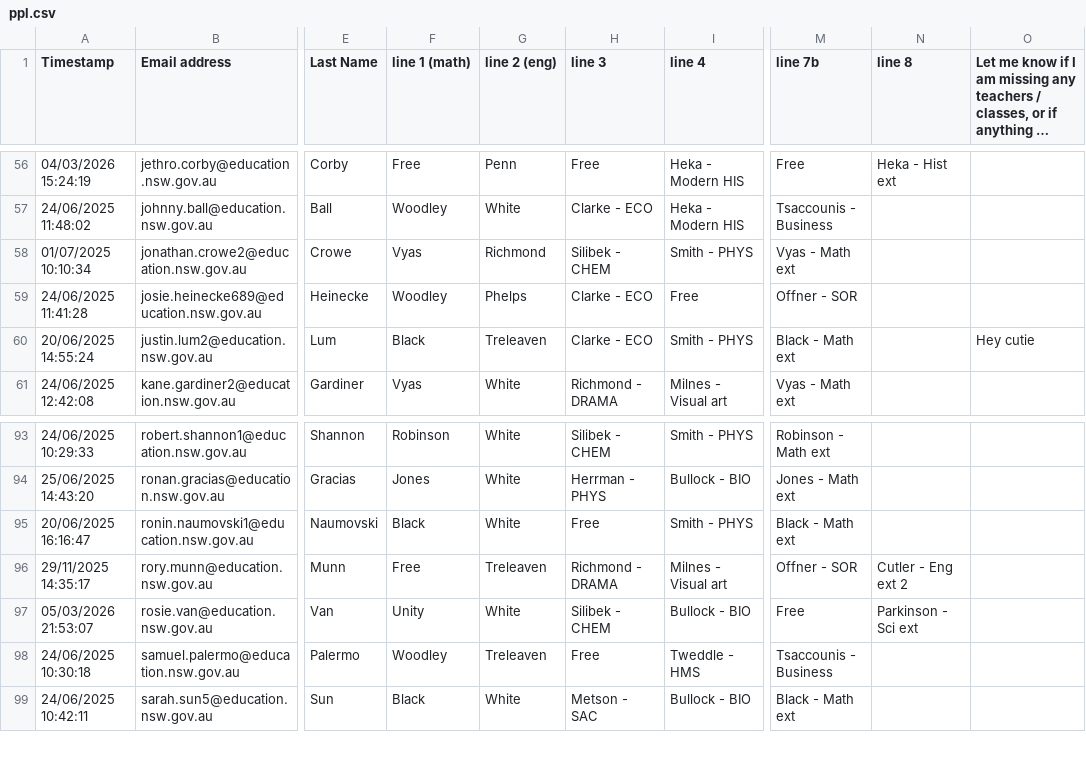
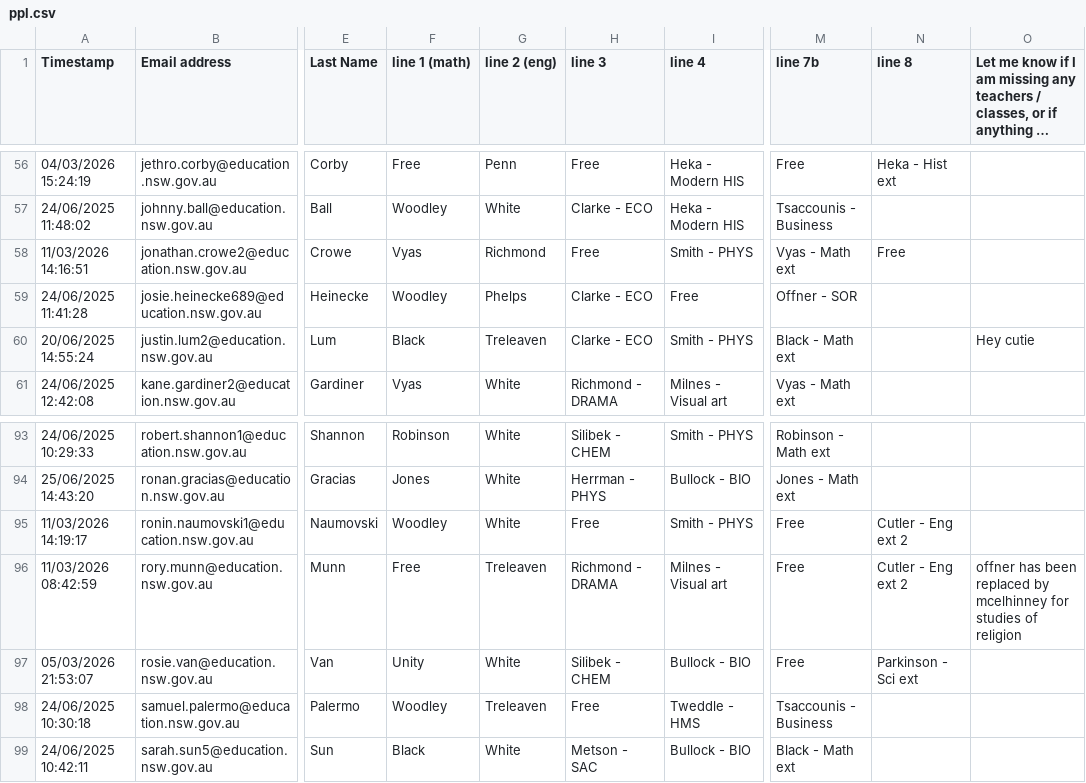
Before and after one commit to FakeTile/Subjectle, a CSV file: ppl.csv, drawn as a sheet; only a part is shown, gaps mark what is left out; long unchanged cells end in …; the diff names each change by its address in the sheet, - before the commit and + after, or states it on an @@ line.

```diff
--- a/ppl.csv
+++ b/ppl.csv
-A58 (Timestamp): 01/07/2025 10:10:34
+A58 (Timestamp): 11/03/2026 14:16:51
-H58 (line 3): Silibek - CHEM
+H58 (line 3): Free
-N58 (line 8): (empty)
+N58 (line 8): Free
-A95 (Timestamp): 20/06/2025 16:16:47
+A95 (Timestamp): 11/03/2026 14:19:17
-F95 (line 1 (math)): Black
+F95 (line 1 (math)): Woodley
-M95 (line 7b): Black - Math ext
+M95 (line 7b): Free
-N95 (line 8): (empty)
+N95 (line 8): Cutler - Eng ext 2
-A96 (Timestamp): 29/11/2025 14:35:17
+A96 (Timestamp): 11/03/2026 08:42:59
-M96 (line 7b): Offner - SOR
+M96 (line 7b): Free
-O96: (empty)
+O96: offner has been replaced by mcelhinney for studies of religion
```
Also changed, not shown: 2 other files.
